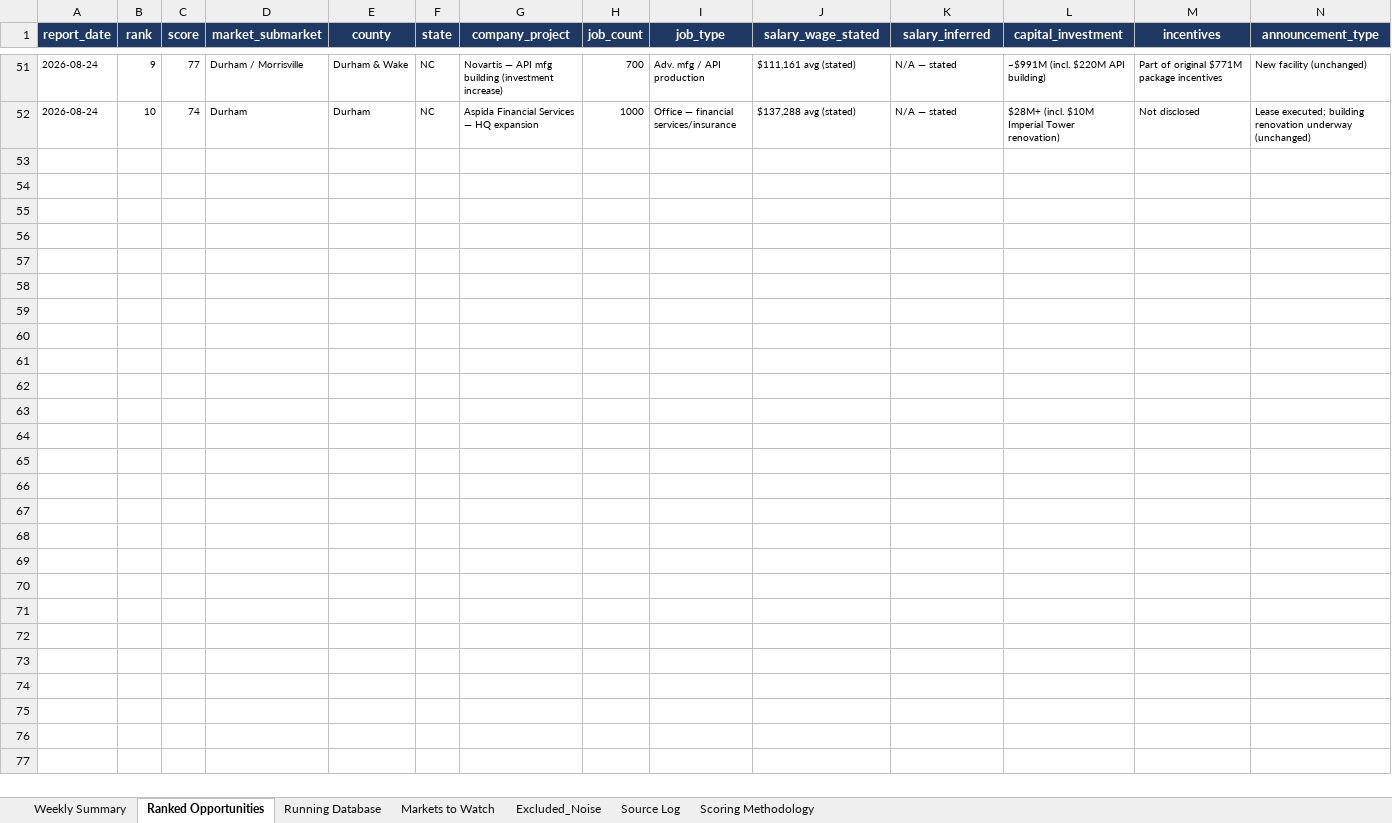
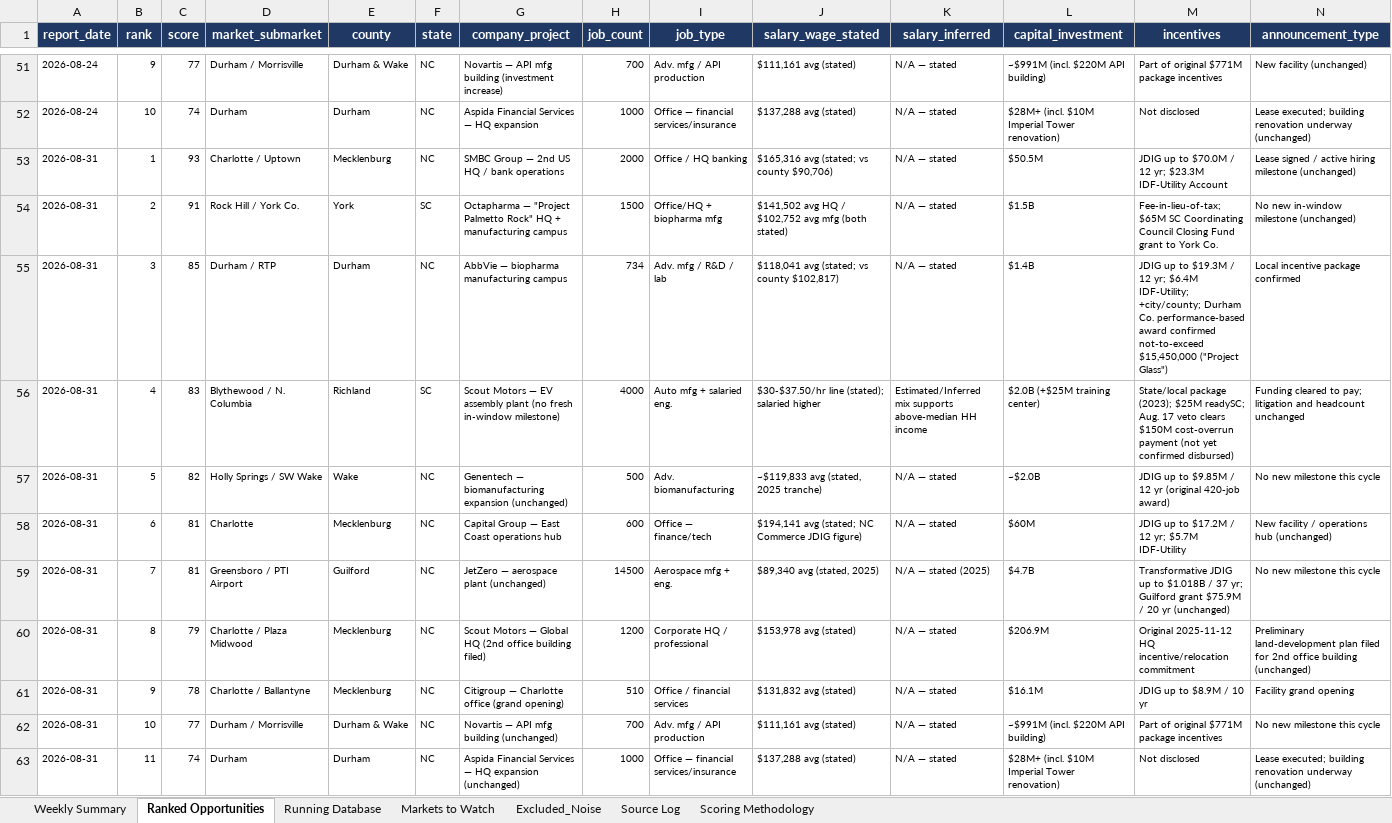
Before and after one commit to mcox-design/carolina-job-growth-report, an Excel workbook: reports/Carolinas_Job_Growth_Running_Database.xlsx, sheet Ranked Opportunities, drawn as a sheet; only a part is shown, gaps mark what is left out; values as stored, in another font and other column widths than the file's, no borders; rows hold the shown columns only; the diff names each change by its address in the sheet, - before the commit and + after, or states it on an @@ line.

```diff
--- a/reports/Carolinas_Job_Growth_Running_Database.xlsx (sheet Ranked Opportunities)
+++ b/reports/Carolinas_Job_Growth_Running_Database.xlsx (sheet Ranked Opportunities)
+row 53: 2026-08-31 | 1 | 93 | Charlotte / Uptown | Mecklenburg | NC | SMBC Group — 2nd US HQ / bank operations | 2000 | Office / HQ banking | $165,316 avg (stated; vs county $90,706) | N/A — stated | $50.5M | JDIG up to $70.0M / 12 yr; $23.3M IDF-Utility Account | Lease signed / active hiring milestone (unchanged)
+row 54: 2026-08-31 | 2 | 91 | Rock Hill / York Co. | York | SC | Octapharma — "Project Palmetto Rock" HQ + manufacturing campus | 1500 | Office/HQ + biopharma mfg | $141,502 avg HQ / $102,752 avg mfg (both stated) | N/A — stated | $1.5B | Fee-in-lieu-of-tax; $65M SC Coordinating Council Closing Fund grant to York Co. | No new in-window milestone (unchanged)
+row 55: 2026-08-31 | 3 | 85 | Durham / RTP | Durham | NC | AbbVie — biopharma manufacturing campus | 734 | Adv. mfg / R&D / lab | $118,041 avg (stated; vs county $102,817) | N/A — stated | $1.4B | JDIG up to $19.3M / 12 yr; $6.4M IDF-Utility; +city/county; Durham Co. performance-based award confirmed not-to-exceed $15,450,000 ("Project Glass") | Local incentive package confirmed
+row 56: 2026-08-31 | 4 | 83 | Blythewood / N. Columbia | Richland | SC | Scout Motors — EV assembly plant (no fresh in-window milestone) | 4000 | Auto mfg + salaried eng. | $30-$37.50/hr line (stated); salaried higher | Estimated/Inferred mix supports above-median HH income | $2.0B (+$25M training center) | State/local package (2023); $25M readySC; Aug. 17 veto clears $150M cost-overrun payment (not yet confirmed disbursed) | Funding cleared to pay; litigation and headcount unchanged
+row 57: 2026-08-31 | 5 | 82 | Holly Springs / SW Wake | Wake | NC | Genentech — biomanufacturing expansion (unchanged) | 500 | Adv. biomanufacturing | ~$119,833 avg (stated, 2025 tranche) | N/A — stated | ~$2.0B | JDIG up to $9.85M / 12 yr (original 420-job award) | No new milestone this cycle
+row 58: 2026-08-31 | 6 | 81 | Charlotte | Mecklenburg | NC | Capital Group — East Coast operations hub | 600 | Office — finance/tech | $194,141 avg (stated; NC Commerce JDIG figure) | N/A — stated | $60M | JDIG up to $17.2M / 12 yr; $5.7M IDF-Utility | New facility / operations hub (unchanged)
+row 59: 2026-08-31 | 7 | 81 | Greensboro / PTI Airport | Guilford | NC | JetZero — aerospace plant (unchanged) | 14500 | Aerospace mfg + eng. | $89,340 avg (stated, 2025) | N/A — stated (2025) | $4.7B | Transformative JDIG up to $1.018B / 37 yr; Guilford grant $75.9M / 20 yr (unchanged) | No new milestone this cycle
+row 60: 2026-08-31 | 8 | 79 | Charlotte / Plaza Midwood | Mecklenburg | NC | Scout Motors — Global HQ (2nd office building filed) | 1200 | Corporate HQ / professional | $153,978 avg (stated) | N/A — stated | $206.9M | Original 2025-11-12 HQ incentive/relocation commitment | Preliminary land-development plan filed for 2nd office building (unchanged)
+row 61: 2026-08-31 | 9 | 78 | Charlotte / Ballantyne | Mecklenburg | NC | Citigroup — Charlotte office (grand opening) | 510 | Office / financial services | $131,832 avg (stated) | N/A — stated | $16.1M | JDIG up to $8.9M / 10 yr | Facility grand opening
+row 62: 2026-08-31 | 10 | 77 | Durham / Morrisville | Durham & Wake | NC | Novartis — API mfg building (unchanged) | 700 | Adv. mfg / API production | $111,161 avg (stated) | N/A — stated | ~$991M (incl. $220M API building) | Part of original $771M package incentives | No new milestone this cycle
+row 63: 2026-08-31 | 11 | 74 | Durham | Durham | NC | Aspida Financial Services — HQ expansion (unchanged) | 1000 | Office — financial services/insurance | $137,288 avg (stated) | N/A — stated | $28M+ (incl. $10M Imperial Tower renovation) | Not disclosed | Lease executed; building renovation underway (unchanged)
```
Also changed, not shown: sheet Markets to Watch, sheet Running Database, sheet Excluded_Noise, sheet Source Log, sheet Scoring Methodology, sheet Weekly Summary.
